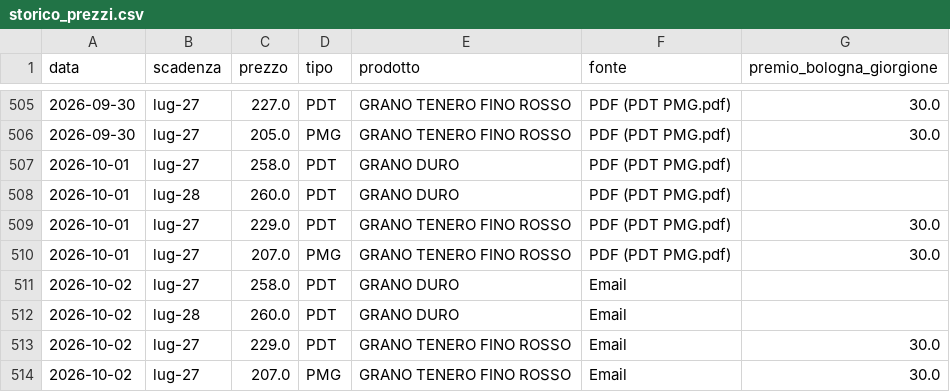
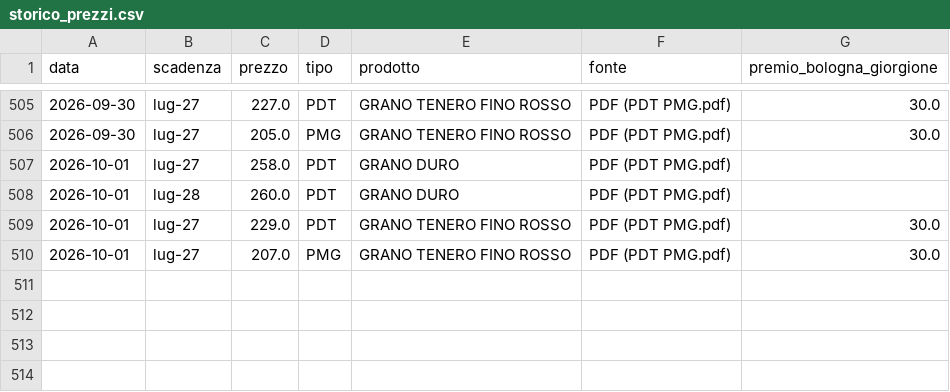
Before and after one commit to lucamancio1975-sys/Prezzi_Futures_Cereali, a CSV file: data/storico_prezzi.csv, drawn as a sheet; only a part is shown, gaps mark what is left out.

```diff
--- a/data/storico_prezzi.csv
+++ b/data/storico_prezzi.csv
@@ -510,5 +510 @@
 2026-10-01;lug-27;207.0;PMG;GRANO TENERO FINO ROSSO;PDF (PDT  PMG.pdf);30.0
-2026-10-02;lug-27;258.0;PDT;GRANO DURO;Email;
-2026-10-02;lug-28;260.0;PDT;GRANO DURO;Email;
-2026-10-02;lug-27;229.0;PDT;GRANO TENERO FINO ROSSO;Email;30.0
-2026-10-02;lug-27;207.0;PMG;GRANO TENERO FINO ROSSO;Email;30.0
```
Also changed, not shown: 1 other file.
